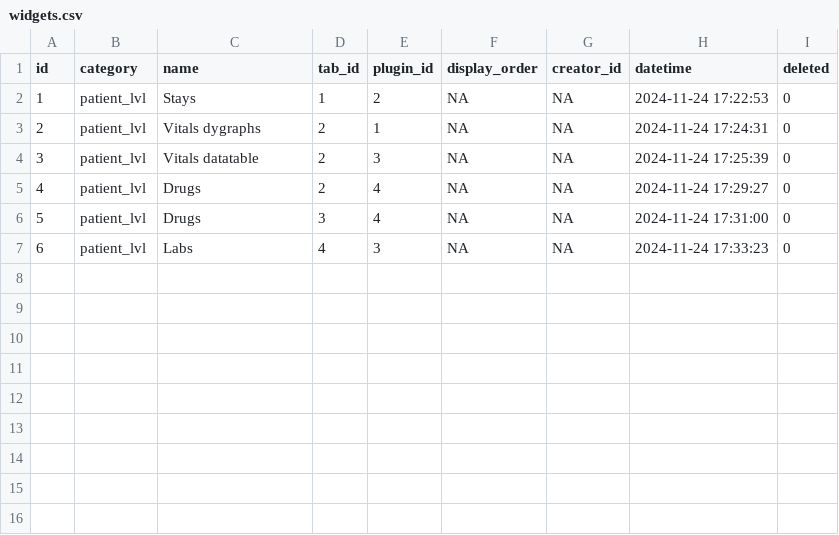
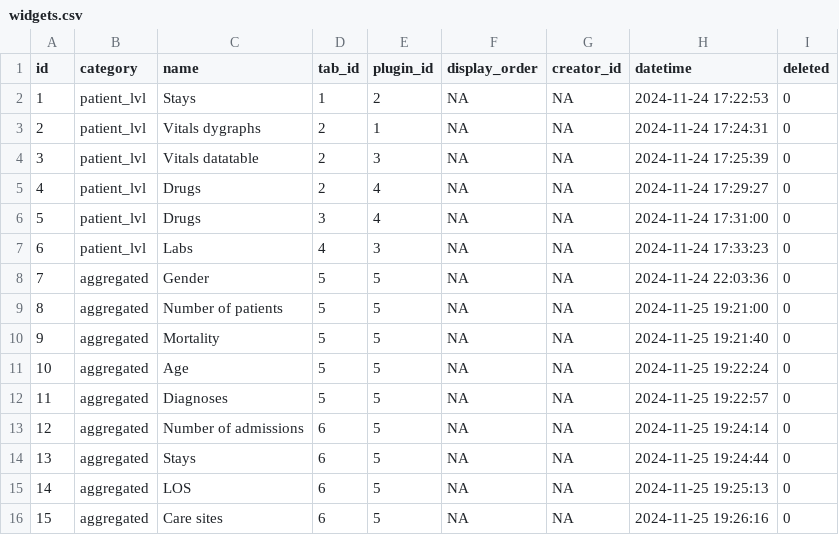
Before and after one commit to BorisDelange/LinkR-content, a CSV file: projects/linkr_demo-a188be1e3dfc03508df8291f2110fa18d1063a97e1a5c2b3202160397f262073/app_db/widgets.csv, drawn as a sheet.

```diff
--- a/projects/linkr_demo-a188be1e3dfc03508df8291f2110fa18d1063a97e1a5c2b3202160397f262073/app_db/widgets.csv
+++ b/projects/linkr_demo-a188be1e3dfc03508df8291f2110fa18d1063a97e1a5c2b3202160397f262073/app_db/widgets.csv
@@ -7 +7,10 @@ id,category,name,tab_id,plugin_id,display_order,creator_id,datetime,deleted
 6,patient_lvl,Labs,4,3,NA,NA,2024-11-24 17:33:23,0
+7,aggregated,Gender,5,5,NA,NA,2024-11-24 22:03:36,0
+8,aggregated,Number of patients,5,5,NA,NA,2024-11-25 19:21:00,0
+9,aggregated,Mortality,5,5,NA,NA,2024-11-25 19:21:40,0
+10,aggregated,Age,5,5,NA,NA,2024-11-25 19:22:24,0
+11,aggregated,Diagnoses,5,5,NA,NA,2024-11-25 19:22:57,0
+12,aggregated,Number of admissions,6,5,NA,NA,2024-11-25 19:24:14,0
+13,aggregated,Stays,6,5,NA,NA,2024-11-25 19:24:44,0
+14,aggregated,LOS,6,5,NA,NA,2024-11-25 19:25:13,0
+15,aggregated,Care sites,6,5,NA,NA,2024-11-25 19:26:16,0
```
Also changed, not shown: projects/linkr_demo-a188be1e3dfc03508df8291f2110fa18d1063a97e1a5c2b3202160397f262073/app_db/options.csv, projects/linkr_demo-a188be1e3dfc03508df8291f2110fa18d1063a97e1a5c2b3202160397f262073/app_db/tabs.csv, 3 other files.
